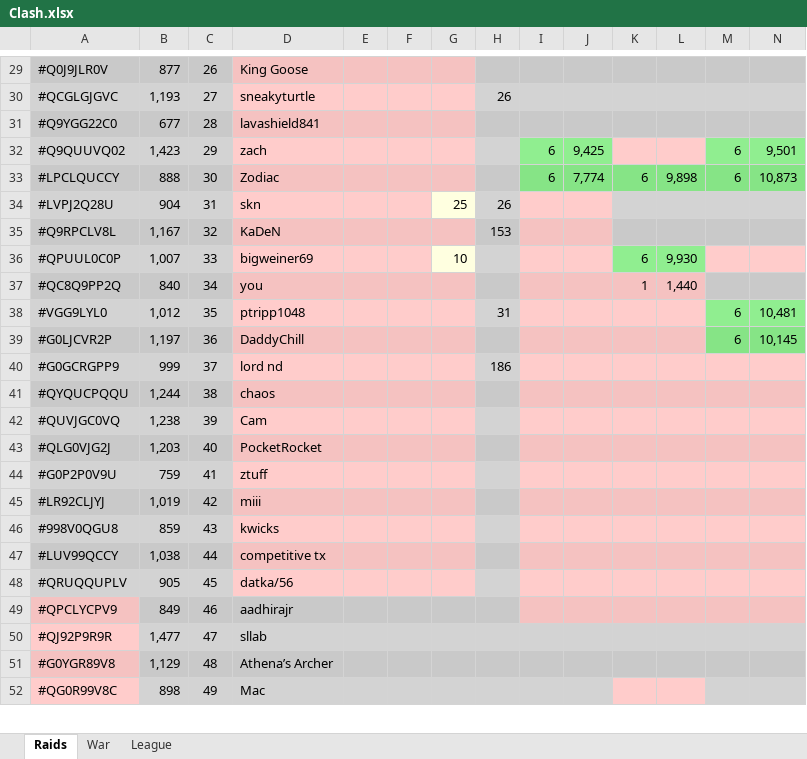
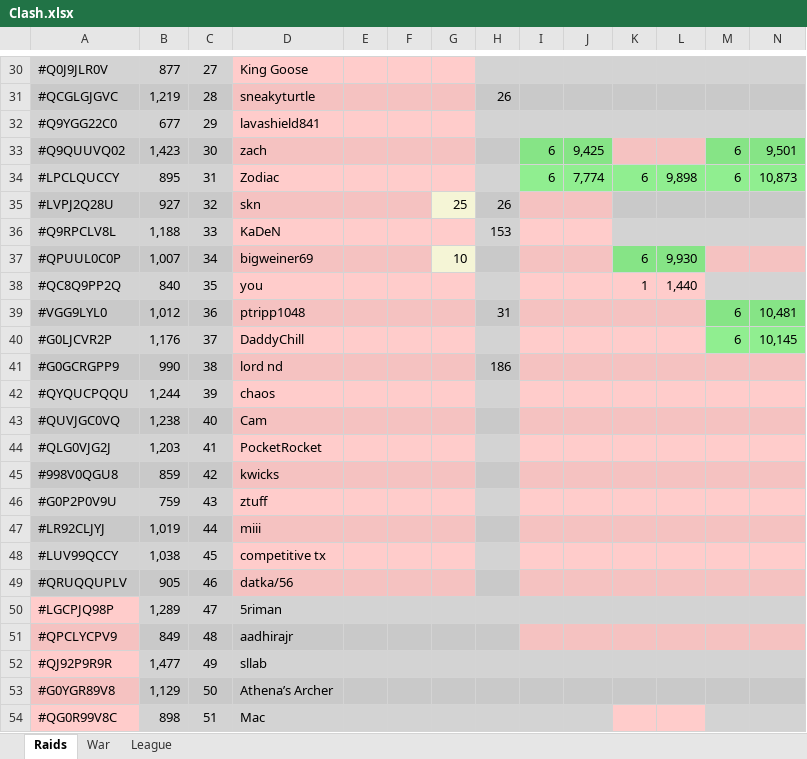
Before and after one commit to KYANI7E/Clans, an Excel workbook: Clash.xlsx, sheet Raids, drawn as a sheet; only a part is shown, gaps mark what is left out; values as stored, in another font and other column widths than the file's, no borders; removed rows and columns are numbered as before the commit, all else as after; rows hold the shown columns only; the diff covers the shown part only; the diff names each change by its address in the sheet, - before the commit and + after, or states it on an @@ line.

```diff
--- a/Clash.xlsx (sheet Raids)
+++ b/Clash.xlsx (sheet Raids)
-C30: 26
+C30: 27
-B31: 1,193
+B31: 1,219
-C31: 27
+C31: 28
-C32: 28
+C32: 29
-C33: 29
+C33: 30
-B34: 888
+B34: 895
-C34: 30
+C34: 31
-B35: 904
+B35: 927
-C35: 31
+C35: 32
-B36: 1,167
+B36: 1,188
-C36: 32
+C36: 33
-C37: 33
+C37: 34
-C38: 34
+C38: 35
-C39: 35
+C39: 36
-B40: 1,197
+B40: 1,176
-C40: 36
+C40: 37
-B41: 999
+B41: 990
-C41: 37
+C41: 38
-C42: 38
+C42: 39
-C43: 39
+C43: 40
-C44: 40
+C44: 41
+row 45: #998V0QGU8 | 859 | 42 | kwicks
-C46: 41
+C46: 43
-C47: 42
+C47: 44
-row 46: #998V0QGU8 | 859 | 43 | kwicks
-C48: 44
+C48: 45
-C49: 45
+C49: 46
+row 50: #LGCPJQ98P | 1,289 | 47 | 5riman
-C51: 46
+C51: 48
-C52: 47
+C52: 49
-C53: 48
+C53: 50
-C54: 49
+C54: 51
```
Also changed, not shown: 2 added rows, 1 removed row, 62 edited cells and cell formats elsewhere in this sheet.
